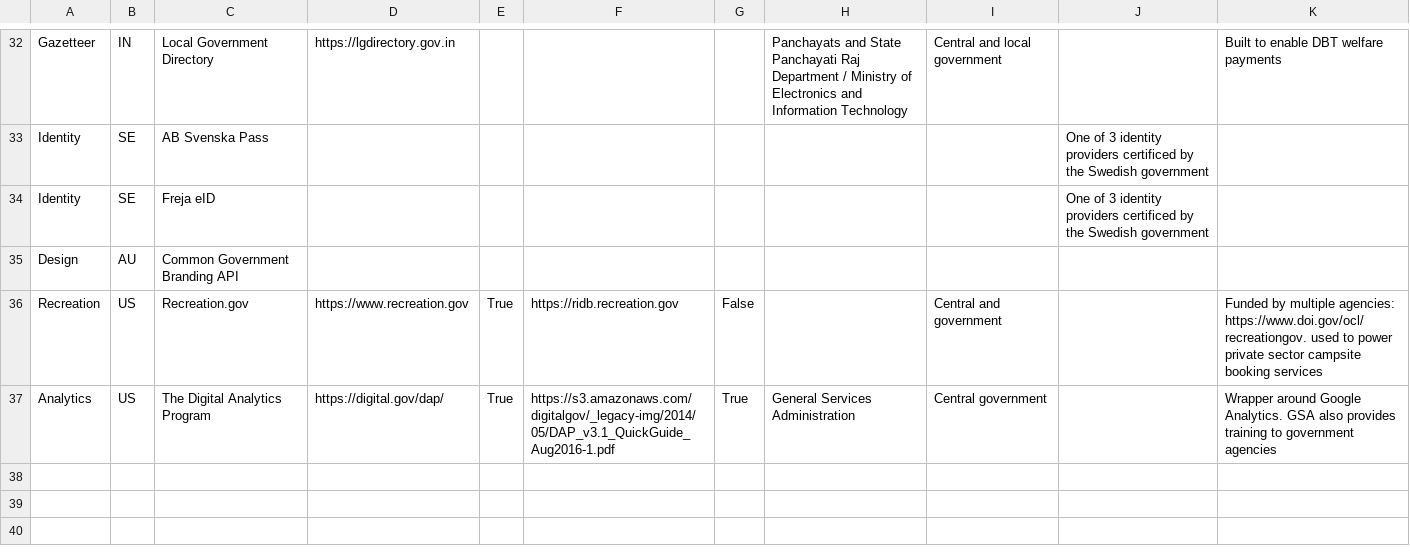
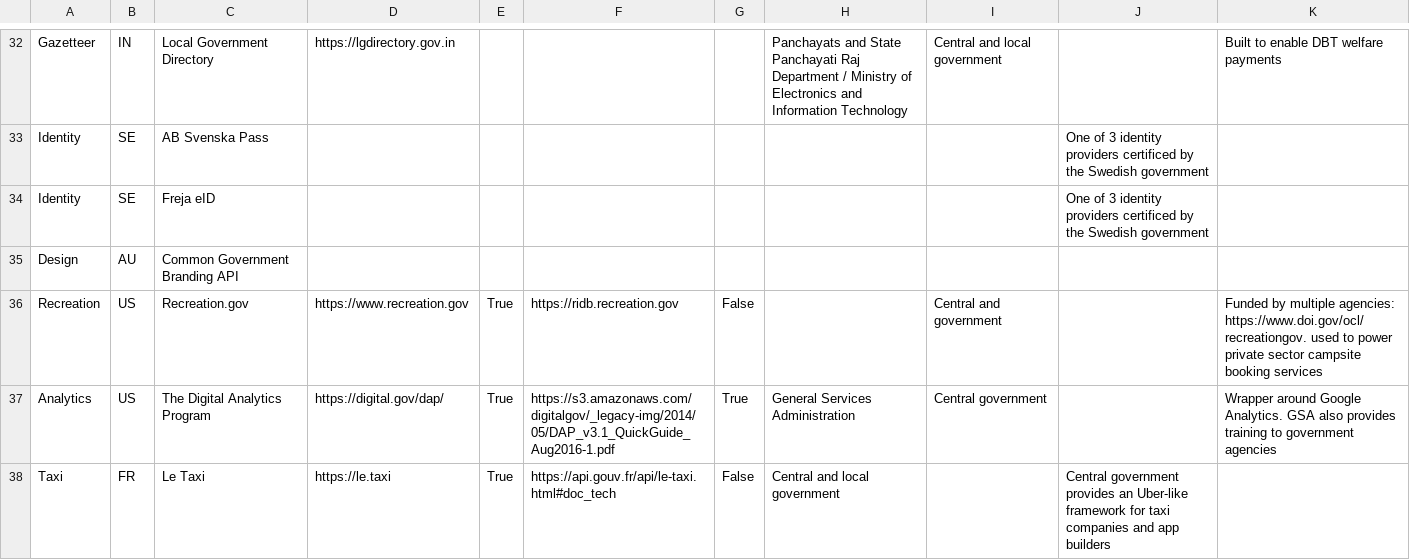
Before and after one commit to platformland/government-common-platforms, a CSV file: data/common-platforms.csv, drawn as a sheet; only a part is shown, gaps mark what is left out; the diff names each change by its address in the sheet, - before the commit and + after, or states it on an @@ line.

Commit message:
Update common-platforms.csv

```diff
--- a/data/common-platforms.csv
+++ b/data/common-platforms.csv
+row 38: Taxi | FR | Le Taxi | https://le.taxi | True | https://api.gouv.fr/api/le-taxi.html#doc_tech | False | Central and local government |  | Central government provides an Uber-like framework for taxi companies and app builders
```
